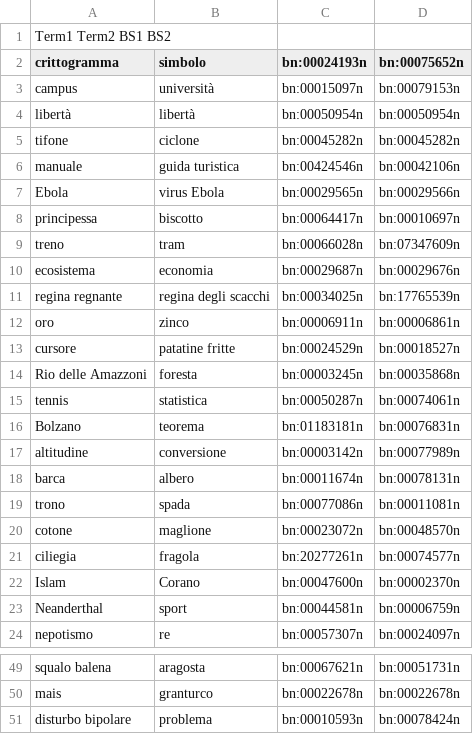
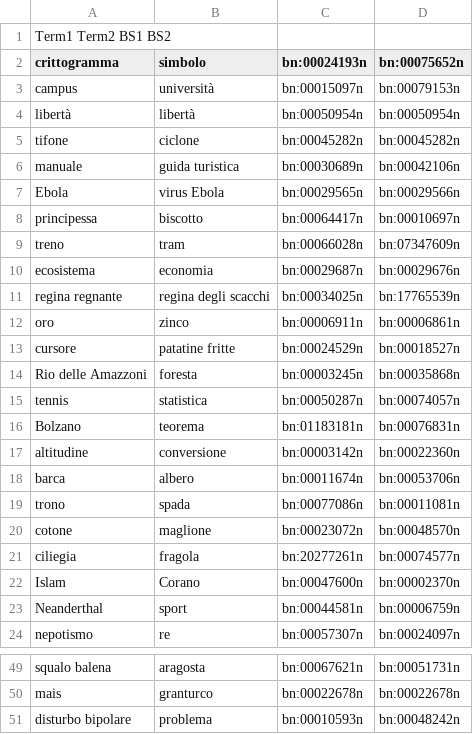
Before and after one commit to lauraventrice/TLN, a TSV file: Radicioni/Esercizio 3/resources/it.test.data_annotated_ids_Livio.tsv, drawn as a sheet; only a part is shown, gaps mark what is left out; the diff covers the shown part only.

```diff
--- a/Radicioni/Esercizio 3/resources/it.test.data_annotated_ids_Livio.tsv
+++ b/Radicioni/Esercizio 3/resources/it.test.data_annotated_ids_Livio.tsv
@@ -5,3 +5,3 @@ libertà	libertà	bn:00050954n	bn:00050954n
 tifone	ciclone	bn:00045282n	bn:00045282n
-manuale	guida turistica	bn:00424546n	bn:00042106n
+manuale	guida turistica	bn:00030689n	bn:00042106n
 Ebola	virus Ebola	bn:00029565n	bn:00029566n
@@ -14,6 +14,6 @@ cursore	patatine fritte	bn:00024529n	bn:00018527n
 Rio delle Amazzoni	foresta	bn:00003245n	bn:00035868n
-tennis	statistica	bn:00050287n	bn:00074061n
+tennis	statistica	bn:00050287n	bn:00074057n
 Bolzano	teorema	bn:01183181n	bn:00076831n
-altitudine	conversione	bn:00003142n	bn:00077989n
-barca	albero	bn:00011674n	bn:00078131n
+altitudine	conversione	bn:00003142n	bn:00022360n
+barca	albero	bn:00011674n	bn:00053706n
 trono	spada	bn:00077086n	bn:00011081n
@@ -50,2 +50,2 @@ squalo balena	aragosta	bn:00067621n	bn:00051731n
 mais	granturco	bn:00022678n	bn:00022678n
-disturbo bipolare	problema	bn:00010593n	bn:00078424n
+disturbo bipolare	problema	bn:00010593n	bn:00048242n
```
Also changed, not shown: 11 edited cells elsewhere in this file, 1 other file.
